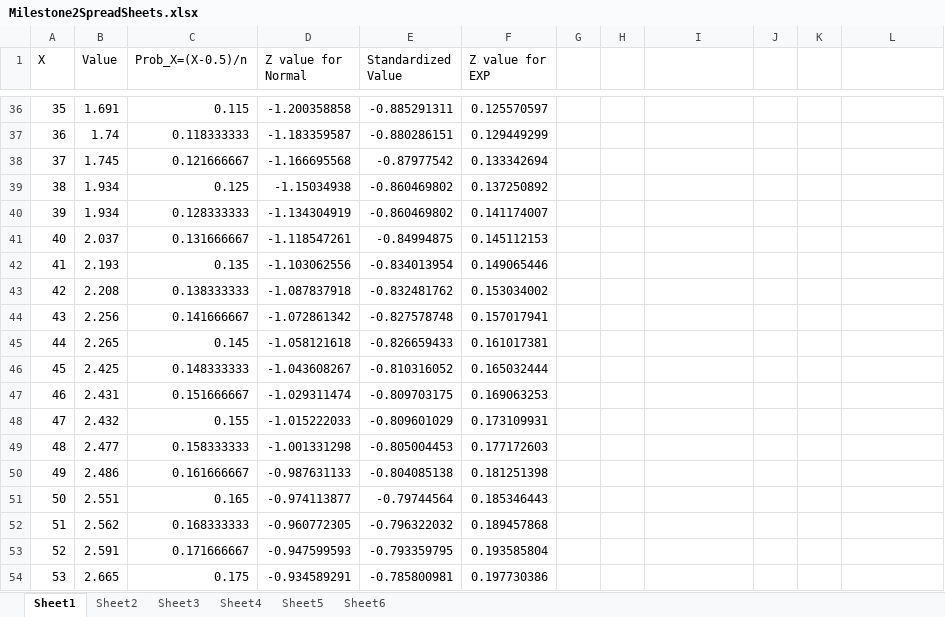
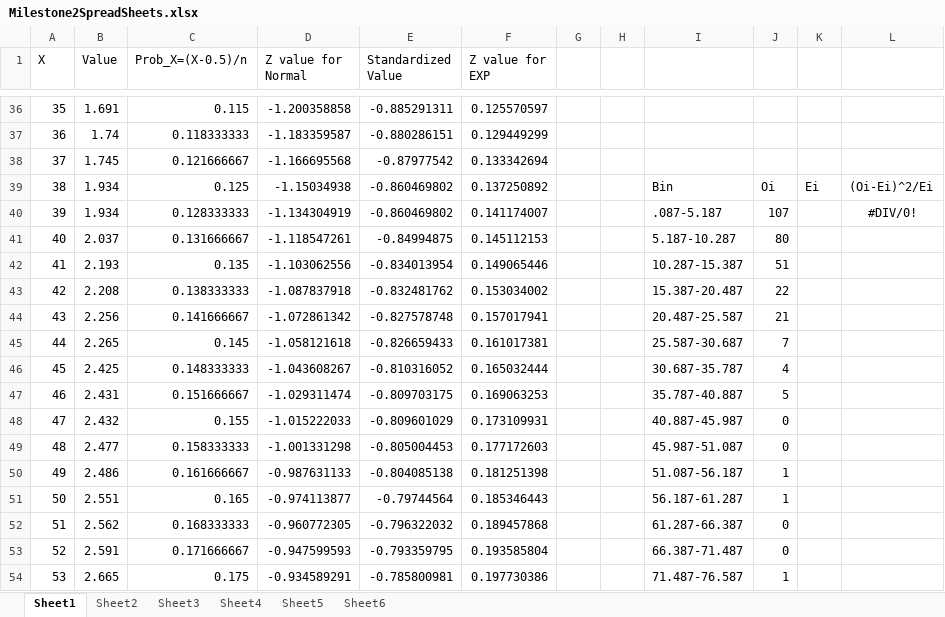
Before and after one commit to bearium/SYSC4005-Project, an Excel workbook: Milestone2SpreadSheets.xlsx, sheet Sheet1, drawn as a sheet; only a part is shown, gaps mark what is left out; values as stored, in another font and other column widths than the file's, no borders; charts and pictures not drawn; the diff covers the shown part only; the diff names each change by its address in the sheet, - before the commit and + after, or states it on an @@ line.

```diff
--- a/Milestone2SpreadSheets.xlsx (sheet Sheet1)
+++ b/Milestone2SpreadSheets.xlsx (sheet Sheet1)
-I39: (empty)
+I39: Bin
-J39: (empty)
+J39: Oi
-K39: (empty)
+K39: Ei
-L39: (empty)
+L39: (Oi-Ei)^2/Ei
-I40: (empty)
+I40: .087-5.187
-J40: (empty)
+J40: 107
-L40: (empty)
+L40: #DIV/0!
-I41: (empty)
+I41: 5.187-10.287
-J41: (empty)
+J41: 80
-I42: (empty)
+I42: 10.287-15.387
-J42: (empty)
+J42: 51
-I43: (empty)
+I43: 15.387-20.487
-J43: (empty)
+J43: 22
-I44: (empty)
+I44: 20.487-25.587
-J44: (empty)
+J44: 21
-I45: (empty)
+I45: 25.587-30.687
-J45: (empty)
+J45: 7
-I46: (empty)
+I46: 30.687-35.787
-J46: (empty)
+J46: 4
-I47: (empty)
+I47: 35.787-40.887
-J47: (empty)
+J47: 5
-I48: (empty)
+I48: 40.887-45.987
-J48:J49: (empty)
+J48:J49: 0
-I49: (empty)
+I49: 45.987-51.087
-I50: (empty)
+I50: 51.087-56.187
-J50:J51: (empty)
+J50:J51: 1
-I51: (empty)
+I51: 56.187-61.287
-I52: (empty)
+I52: 61.287-66.387
-J52:J53: (empty)
+J52:J53: 0
-I53: (empty)
+I53: 66.387-71.487
-I54: (empty)
+I54: 71.487-76.587
-J54: (empty)
+J54: 1
```
Also changed, not shown: 1 edited cell elsewhere in this sheet, sheet Sheet2, sheet Sheet6, sheet Sheet4, sheet Sheet3, sheet Sheet5, charts or pictures, Book1.xlsx, 6 other files.
